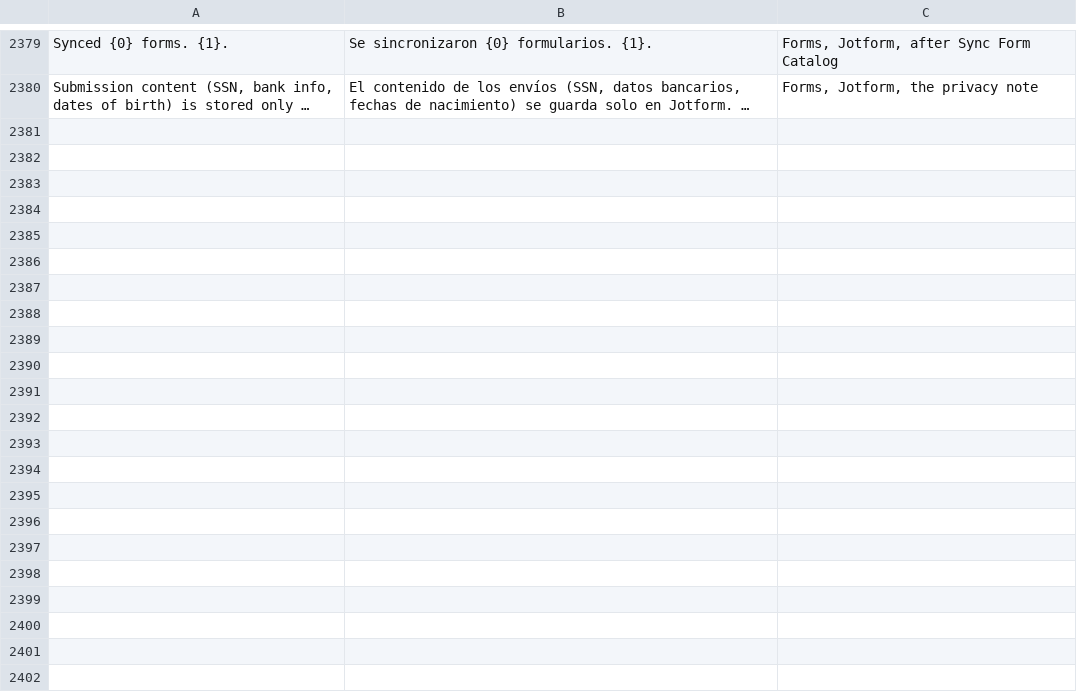
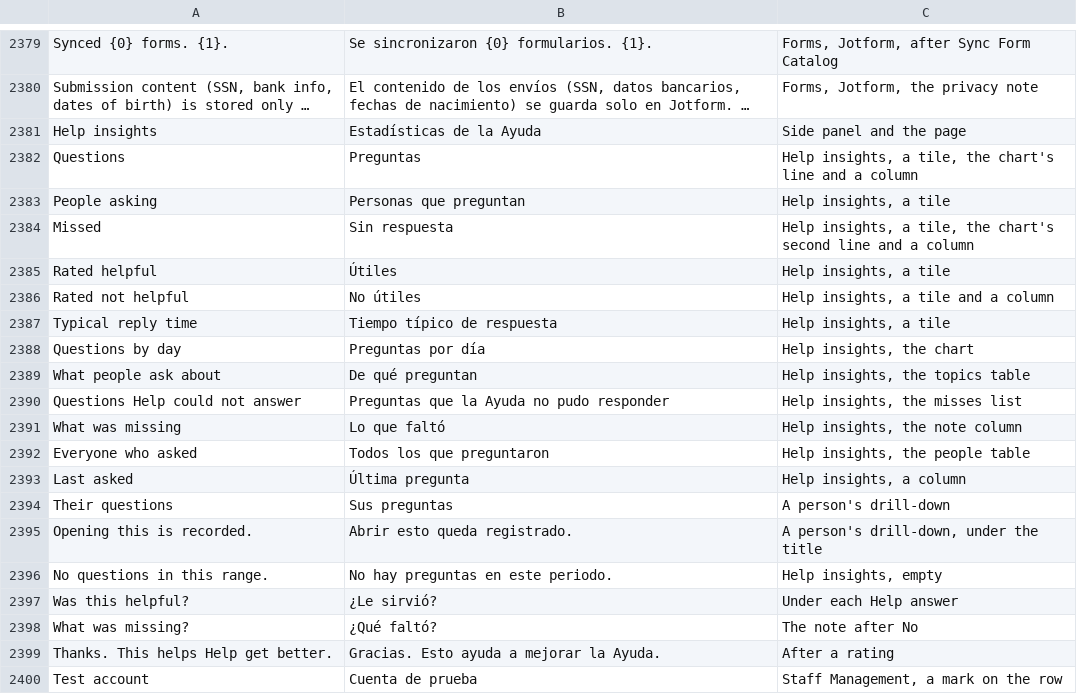
Before and after one commit to isouadda/ocsa-admin-dashboard, a CSV file: translation/dashboard_words.csv, drawn as a sheet; only a part is shown, gaps mark what is left out; long unchanged cells end in …; the diff covers the shown part only; the diff names each change by its address in the sheet, - before the commit and + after, or states it on an @@ line.

```diff
--- a/translation/dashboard_words.csv
+++ b/translation/dashboard_words.csv
+row 2381: Help insights | Estadísticas de la Ayuda | Side panel and the page
+row 2382: Questions | Preguntas | Help insights, a tile, the chart's line and a column
+row 2383: People asking | Personas que preguntan | Help insights, a tile
+row 2384: Missed | Sin respuesta | Help insights, a tile, the chart's second line and a column
+row 2385: Rated helpful | Útiles | Help insights, a tile
+row 2386: Rated not helpful | No útiles | Help insights, a tile and a column
+row 2387: Typical reply time | Tiempo típico de respuesta | Help insights, a tile
+row 2388: Questions by day | Preguntas por día | Help insights, the chart
+row 2389: What people ask about | De qué preguntan | Help insights, the topics table
+row 2390: Questions Help could not answer | Preguntas que la Ayuda no pudo responder | Help insights, the misses list
+row 2391: What was missing | Lo que faltó | Help insights, the note column
+row 2392: Everyone who asked | Todos los que preguntaron | Help insights, the people table
+row 2393: Last asked | Última pregunta | Help insights, a column
+row 2394: Their questions | Sus preguntas | A person's drill-down
+row 2395: Opening this is recorded. | Abrir esto queda registrado. | A person's drill-down, under the title
+row 2396: No questions in this range. | No hay preguntas en este periodo. | Help insights, empty
+row 2397: Was this helpful? | ¿Le sirvió? | Under each Help answer
+row 2398: What was missing? | ¿Qué faltó? | The note after No
+row 2399: Thanks. This helps Help get better. | Gracias. Esto ayuda a mejorar la Ayuda. | After a rating
+row 2400: Test account | Cuenta de prueba | Staff Management, a mark on the row
```
Also changed, not shown: 22 added rows elsewhere in this file, 1 other file.
